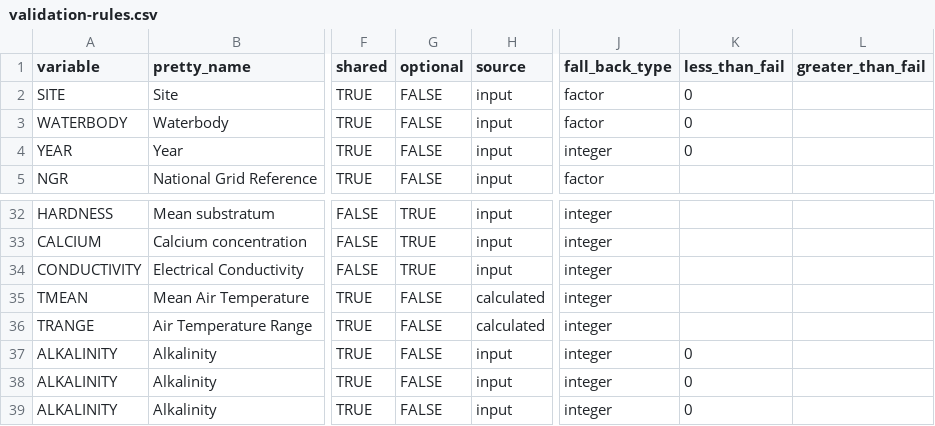
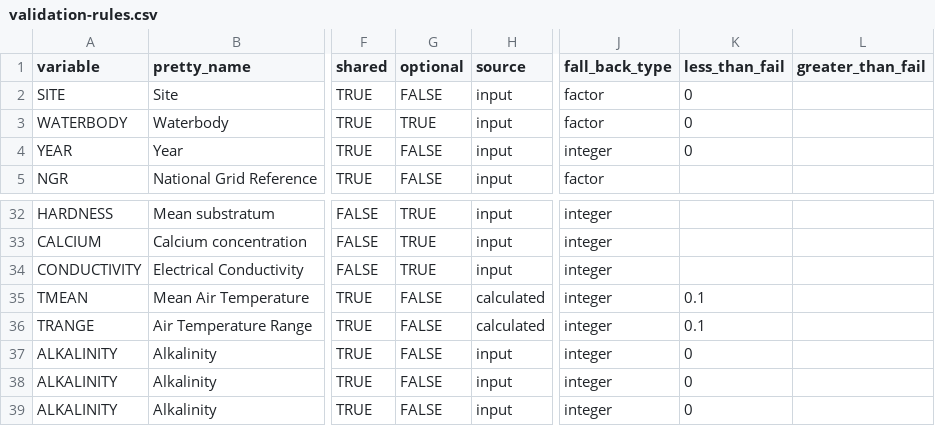
Before and after one commit to aquaMetrics/rict, a CSV file: inst/extdat/validation-rules.csv, drawn as a sheet; only a part is shown, gaps mark what is left out; the diff names each change by its address in the sheet, - before the commit and + after, or states it on an @@ line.

Commit message:
test: add temperature fail, waterbody optional, code refactoring.

```diff
--- a/inst/extdat/validation-rules.csv
+++ b/inst/extdat/validation-rules.csv
-G3 (optional): FALSE
+G3 (optional): TRUE
-K35:K36 (less_than_fail): (empty)
+K35:K36 (less_than_fail): 0.1
```
Also changed, not shown: 5 other files.
